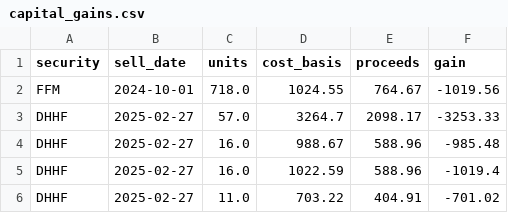
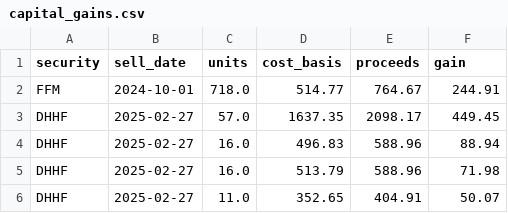
Before and after one commit to allbran96/personalFinances, a CSV file: data/processed/capital_gains.csv, drawn as a sheet.

```diff
--- a/data/processed/capital_gains.csv
+++ b/data/processed/capital_gains.csv
@@ -1,6 +1,6 @@
 security,sell_date,units,cost_basis,proceeds,gain
-FFM,2024-10-01,718.0,1024.55,764.67,-1019.56
-DHHF,2025-02-27,57.0,3264.7,2098.17,-3253.33
-DHHF,2025-02-27,16.0,988.67,588.96,-985.48
-DHHF,2025-02-27,16.0,1022.59,588.96,-1019.4
-DHHF,2025-02-27,11.0,703.22,404.91,-701.02
+FFM,2024-10-01,718.0,514.77,764.67,244.91
+DHHF,2025-02-27,57.0,1637.35,2098.17,449.45
+DHHF,2025-02-27,16.0,496.83,588.96,88.94
+DHHF,2025-02-27,16.0,513.79,588.96,71.98
+DHHF,2025-02-27,11.0,352.65,404.91,50.07
```
Also changed, not shown: artifacts/flat_files/tax_brackets.csv, 9 other files.
